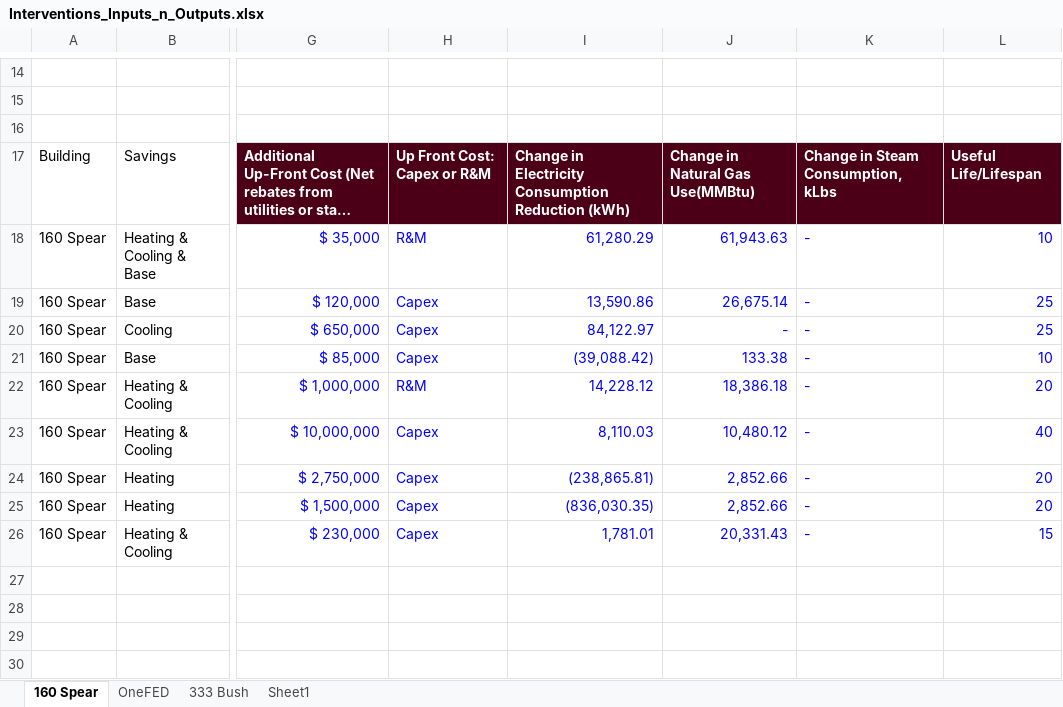
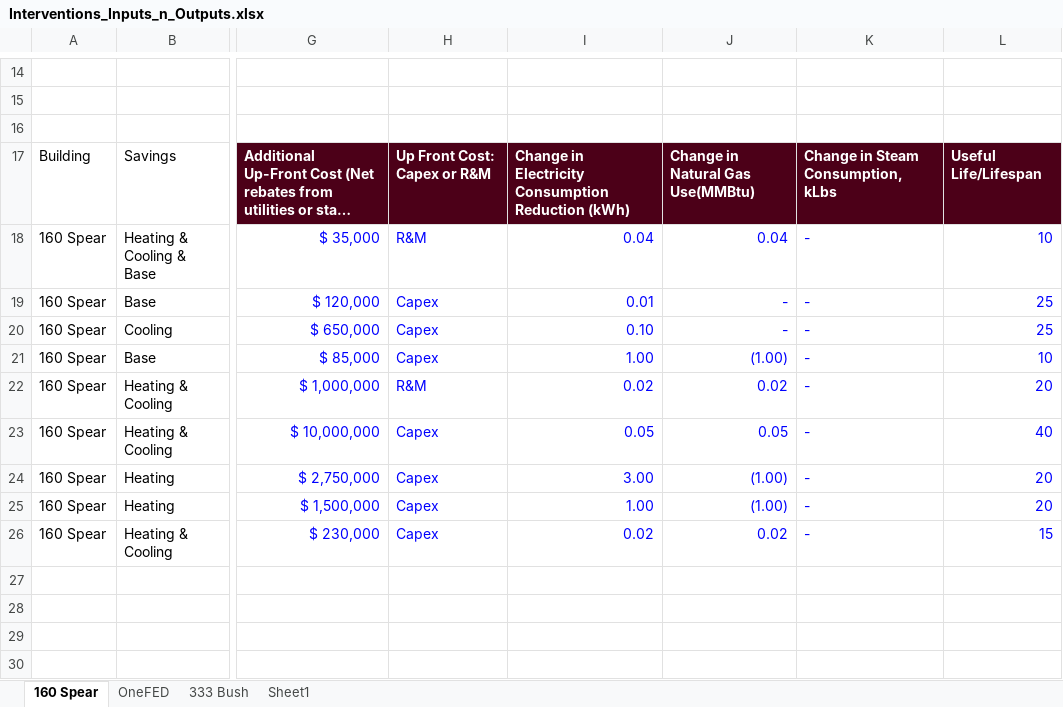
Before and after one commit to paulrode/NCZ_Interventions, an Excel workbook: data/Interventions_Inputs_n_Outputs.xlsx, sheet 160 Spear, drawn as a sheet; only a part is shown, gaps mark what is left out; long unchanged cells end in …; values as stored, in another font and other column widths than the file's, no borders; charts and pictures not drawn; the diff covers the shown part only; the diff names each change by its address in the sheet, - before the commit and + after, or states it on an @@ line.

```diff
--- a/data/Interventions_Inputs_n_Outputs.xlsx (sheet 160 Spear)
+++ b/data/Interventions_Inputs_n_Outputs.xlsx (sheet 160 Spear)
-I18: 61,280.29
+I18: 0.04
-J18: 61,943.63
+J18: 0.04
-I19: 13,590.86
+I19: 0.01
-J19: 26,675.14
+J19: -
-I20: 84,122.97
+I20: 0.10
-I21: (39,088.42)
+I21: 1.00
-J21: 133.38
+J21: (1.00)
-I22: 14,228.12
+I22: 0.02
-J22: 18,386.18
+J22: 0.02
-I23: 8,110.03
+I23: 0.05
-J23: 10,480.12
+J23: 0.05
-I24: (238,865.81)
+I24: 3.00
-J24:J25: 2,852.66
+J24:J25: (1.00)
-I25: (836,030.35)
+I25: 1.00
-I26: 1,781.01
+I26: 0.02
-J26: 20,331.43
+J26: 0.02
```
Also changed, not shown: 30 edited cells elsewhere in this sheet, data/Interventions_One_Federal_source.xlsx, 3 other files.
